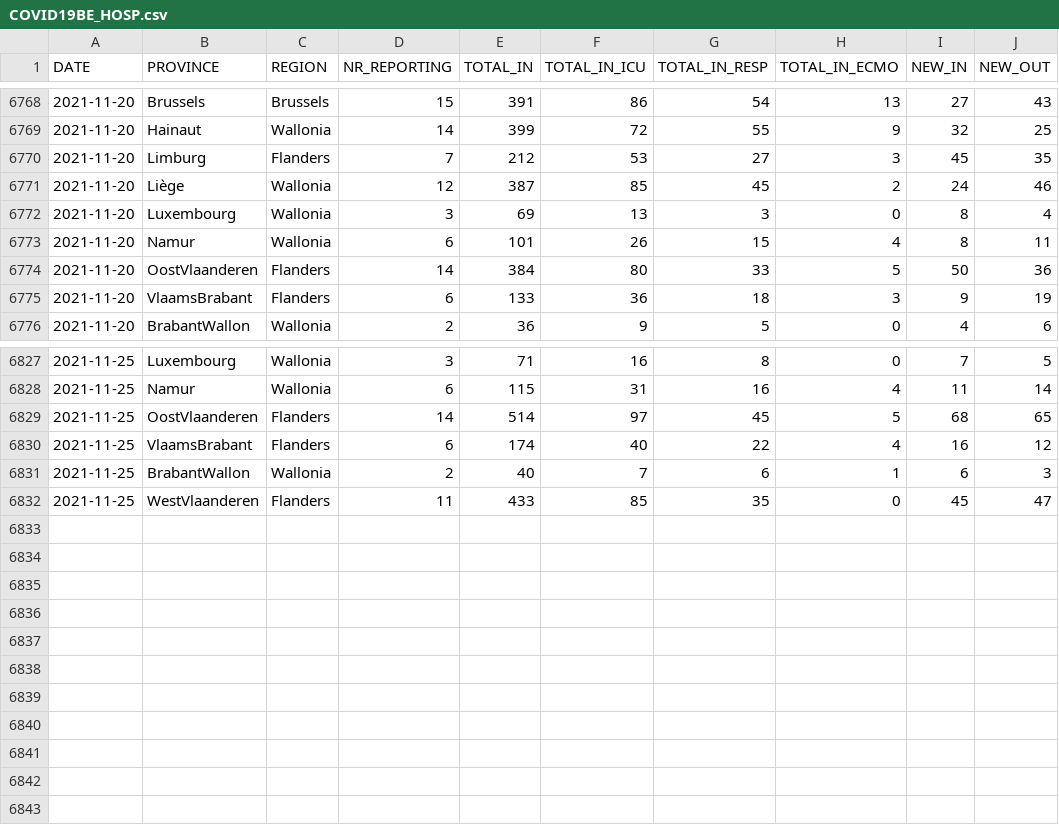
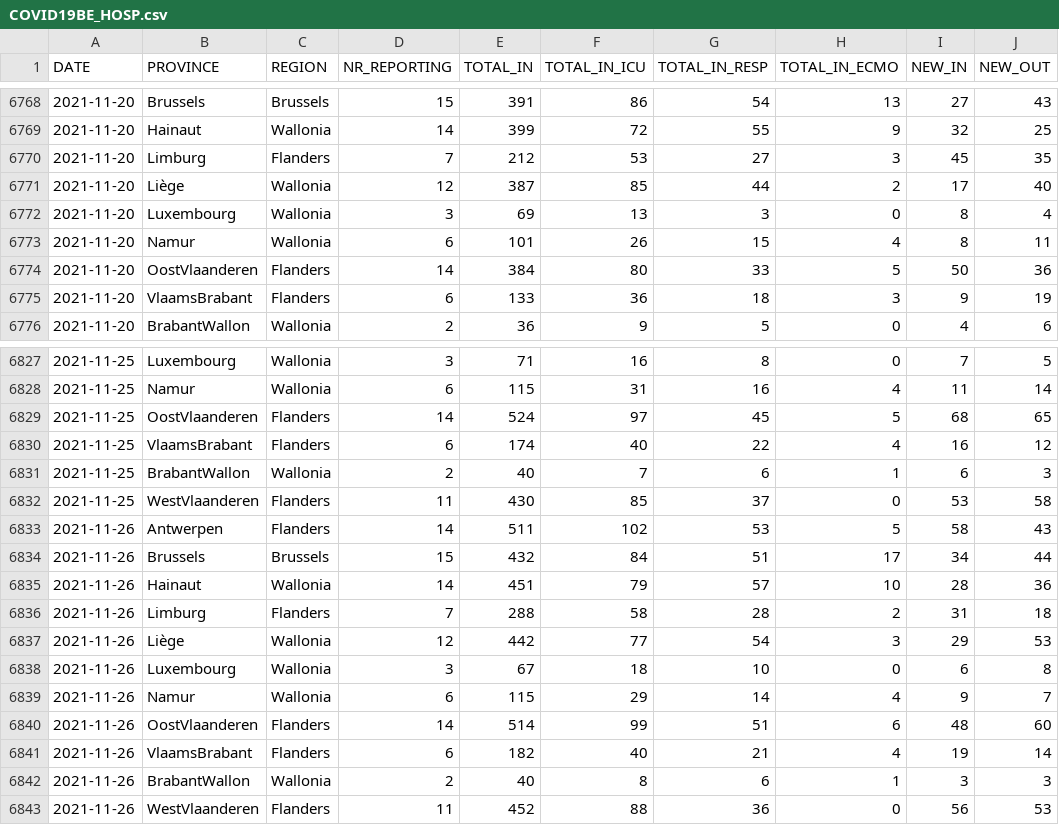
Before and after one commit to pdebuyl/coronavirus_notebooks, a CSV file: data/COVID19BE_HOSP.csv, drawn as a sheet; only a part is shown, gaps mark what is left out.

```diff
--- a/data/COVID19BE_HOSP.csv
+++ b/data/COVID19BE_HOSP.csv
@@ -6770,3 +6770,3 @@
 2021-11-20,"Limburg","Flanders",7,212,53,27,3,45,35
-2021-11-20,"Liège","Wallonia",12,387,85,45,2,24,46
+2021-11-20,"Liège","Wallonia",12,387,85,44,2,17,40
 2021-11-20,"Luxembourg","Wallonia",3,69,13,3,0,8,4
@@ -6828,5 +6828,16 @@
 2021-11-25,"Namur","Wallonia",6,115,31,16,4,11,14
-2021-11-25,"OostVlaanderen","Flanders",14,514,97,45,5,68,65
+2021-11-25,"OostVlaanderen","Flanders",14,524,97,45,5,68,65
 2021-11-25,"VlaamsBrabant","Flanders",6,174,40,22,4,16,12
 2021-11-25,"BrabantWallon","Wallonia",2,40,7,6,1,6,3
-2021-11-25,"WestVlaanderen","Flanders",11,433,85,35,0,45,47
+2021-11-25,"WestVlaanderen","Flanders",11,430,85,37,0,53,58
+2021-11-26,"Antwerpen","Flanders",14,511,102,53,5,58,43
+2021-11-26,"Brussels","Brussels",15,432,84,51,17,34,44
+2021-11-26,"Hainaut","Wallonia",14,451,79,57,10,28,36
+2021-11-26,"Limburg","Flanders",7,288,58,28,2,31,18
+2021-11-26,"Liège","Wallonia",12,442,77,54,3,29,53
+2021-11-26,"Luxembourg","Wallonia",3,67,18,10,0,6,8
+2021-11-26,"Namur","Wallonia",6,115,29,14,4,9,7
+2021-11-26,"OostVlaanderen","Flanders",14,514,99,51,6,48,60
+2021-11-26,"VlaamsBrabant","Flanders",6,182,40,21,4,19,14
+2021-11-26,"BrabantWallon","Wallonia",2,40,8,6,1,3,3
+2021-11-26,"WestVlaanderen","Flanders",11,452,88,36,0,56,53
```
Also changed, not shown: data/COVID19BE_MORT.csv, data/COVID19BE_tests.csv.
